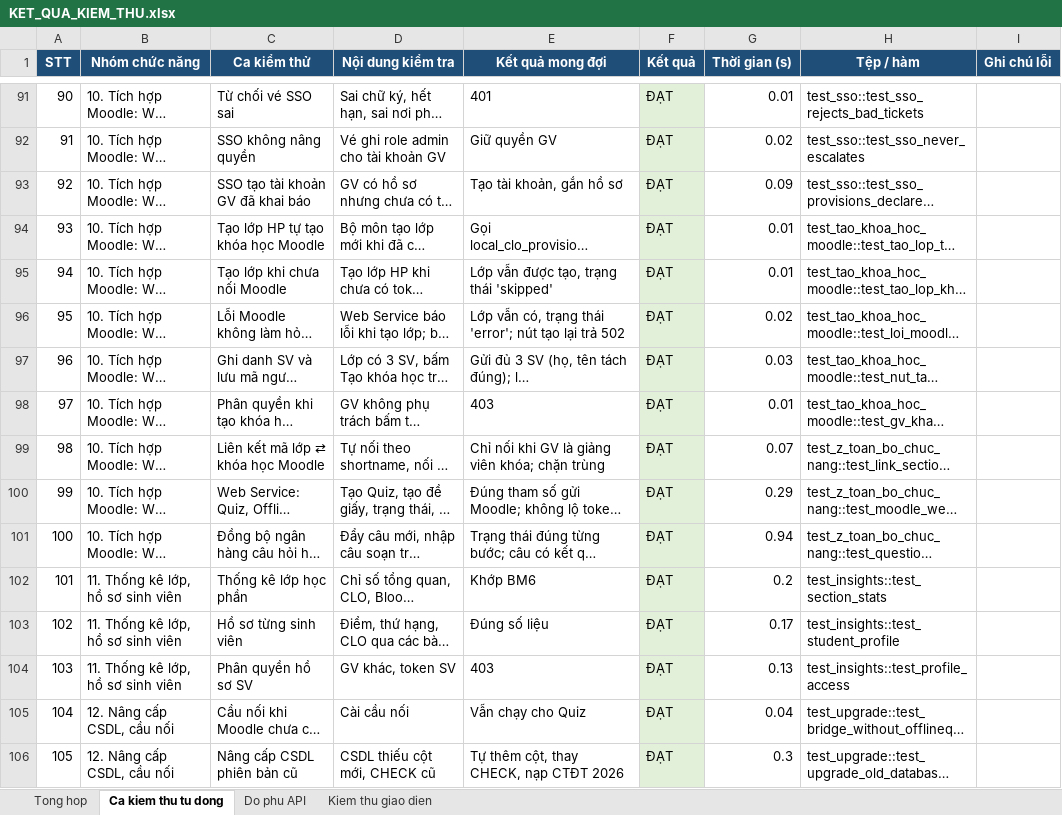
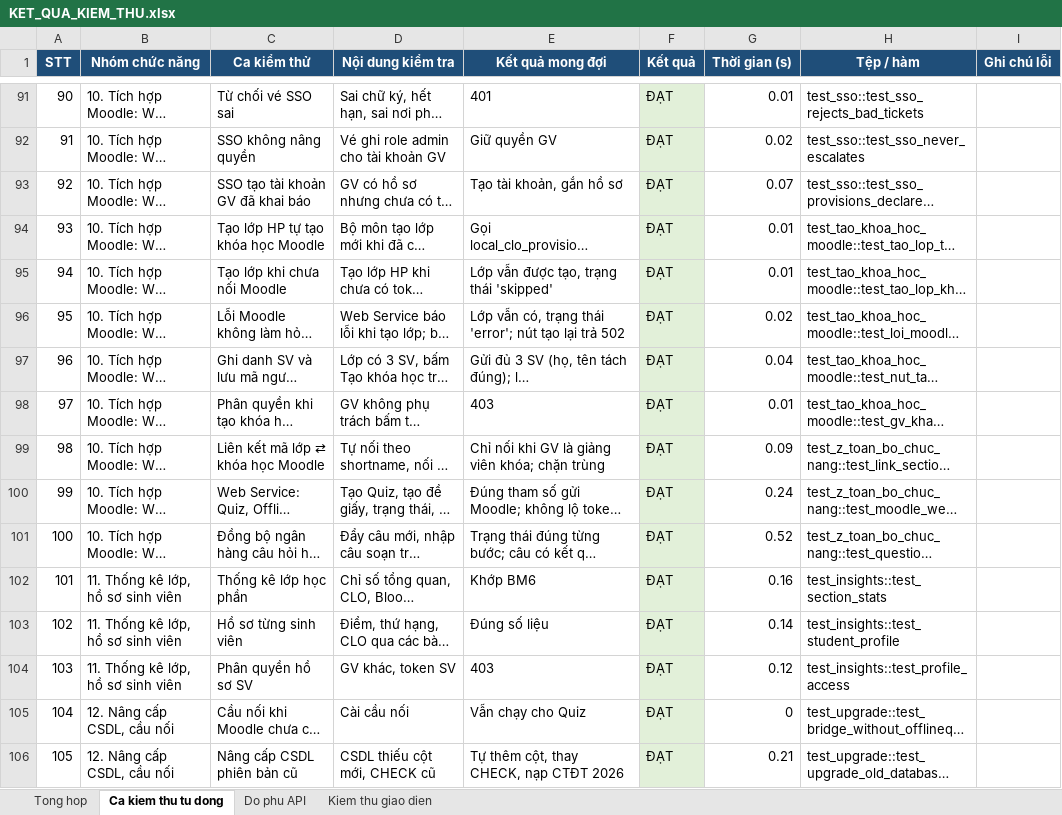
Before and after one commit to NguyenTanYen/TLCN, an Excel workbook: docs/kiem_thu/KET_QUA_KIEM_THU.xlsx, sheet Ca kiem thu tu dong, drawn as a sheet; only a part is shown, gaps mark what is left out; long unchanged cells end in …; values as stored, in another font and other column widths than the file's, no borders; the diff covers the shown part only; the diff names each change by its address in the sheet, - before the commit and + after, or states it on an @@ line.

Commit message:
Hoan thien: kiem thu API gioi han SV tren Moodle (do phu API 148/148), bo bien thua con lai, cap nhat so lieu

```diff
--- a/docs/kiem_thu/KET_QUA_KIEM_THU.xlsx (sheet Ca kiem thu tu dong)
+++ b/docs/kiem_thu/KET_QUA_KIEM_THU.xlsx (sheet Ca kiem thu tu dong)
-G93 (Thời gian (s)): 0.09
+G93 (Thời gian (s)): 0.07
-G97 (Thời gian (s)): 0.03
+G97 (Thời gian (s)): 0.04
-G99 (Thời gian (s)): 0.07
+G99 (Thời gian (s)): 0.09
-G100 (Thời gian (s)): 0.29
+G100 (Thời gian (s)): 0.24
-G101 (Thời gian (s)): 0.94
+G101 (Thời gian (s)): 0.52
-G102 (Thời gian (s)): 0.2
+G102 (Thời gian (s)): 0.16
-G103 (Thời gian (s)): 0.17
+G103 (Thời gian (s)): 0.14
-G104 (Thời gian (s)): 0.13
+G104 (Thời gian (s)): 0.12
-G105 (Thời gian (s)): 0.04
+G105 (Thời gian (s)): 0
-G106 (Thời gian (s)): 0.3
+G106 (Thời gian (s)): 0.21
```
Also changed, not shown: 202 added rows, 24 removed rows, 62 edited cells and row numbers in column A elsewhere in this sheet, sheet Do phu API, sheet Kiem thu giao dien, sheet Tong hop, 8 other files.
